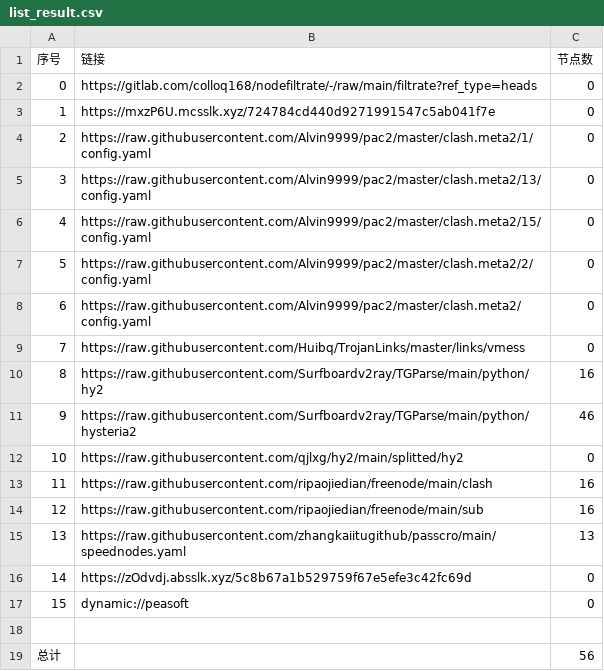
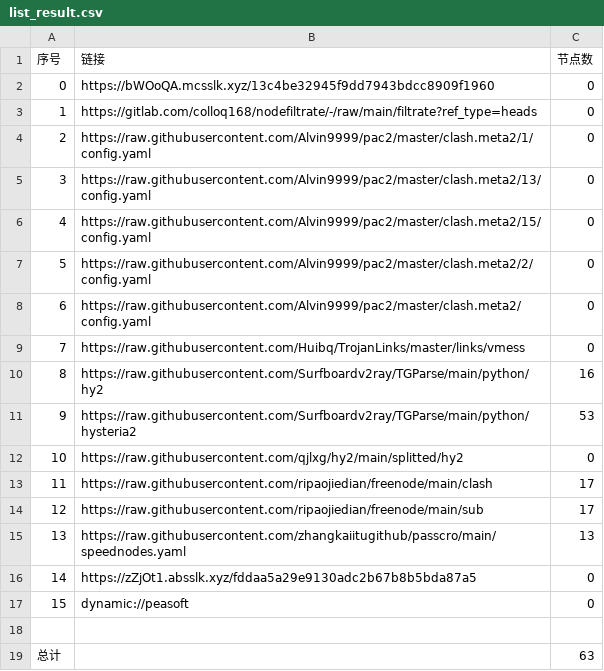
Before and after one commit to jianwu-zhao/NoMoreWalls, a CSV file: list_result.csv, drawn as a sheet.

```diff
--- a/list_result.csv
+++ b/list_result.csv
@@ -1,4 +1,4 @@
 序号,链接,节点数
-0,https://gitlab.com/colloq168/nodefiltrate/-/raw/main/filtrate?ref_type=heads,0
-1,https://mxzP6U.mcsslk.xyz/724784cd440d9271991547c5ab041f7e,0
+0,https://bWOoQA.mcsslk.xyz/13c4be32945f9dd7943bdcc8909f1960,0
+1,https://gitlab.com/colloq168/nodefiltrate/-/raw/main/filtrate?ref_type=heads,0
 2,https://raw.githubusercontent.com/Alvin9999/pac2/master/clash.meta2/1/config.yaml,0
@@ -10,10 +10,10 @@
 8,https://raw.githubusercontent.com/Surfboardv2ray/TGParse/main/python/hy2,16
-9,https://raw.githubusercontent.com/Surfboardv2ray/TGParse/main/python/hysteria2,46
+9,https://raw.githubusercontent.com/Surfboardv2ray/TGParse/main/python/hysteria2,53
 10,https://raw.githubusercontent.com/qjlxg/hy2/main/splitted/hy2,0
-11,https://raw.githubusercontent.com/ripaojiedian/freenode/main/clash,16
-12,https://raw.githubusercontent.com/ripaojiedian/freenode/main/sub,16
+11,https://raw.githubusercontent.com/ripaojiedian/freenode/main/clash,17
+12,https://raw.githubusercontent.com/ripaojiedian/freenode/main/sub,17
 13,https://raw.githubusercontent.com/zhangkaiitugithub/passcro/main/speednodes.yaml,13
-14,https://zOdvdj.absslk.xyz/5c8b67a1b529759f67e5efe3c42fc69d,0
+14,https://zZjOt1.absslk.xyz/fddaa5a29e9130adc2b67b8b5bda87a5,0
 15,dynamic://peasoft,0
 
-总计,,56
+总计,,63
```
Also changed, not shown: 17 other files.
